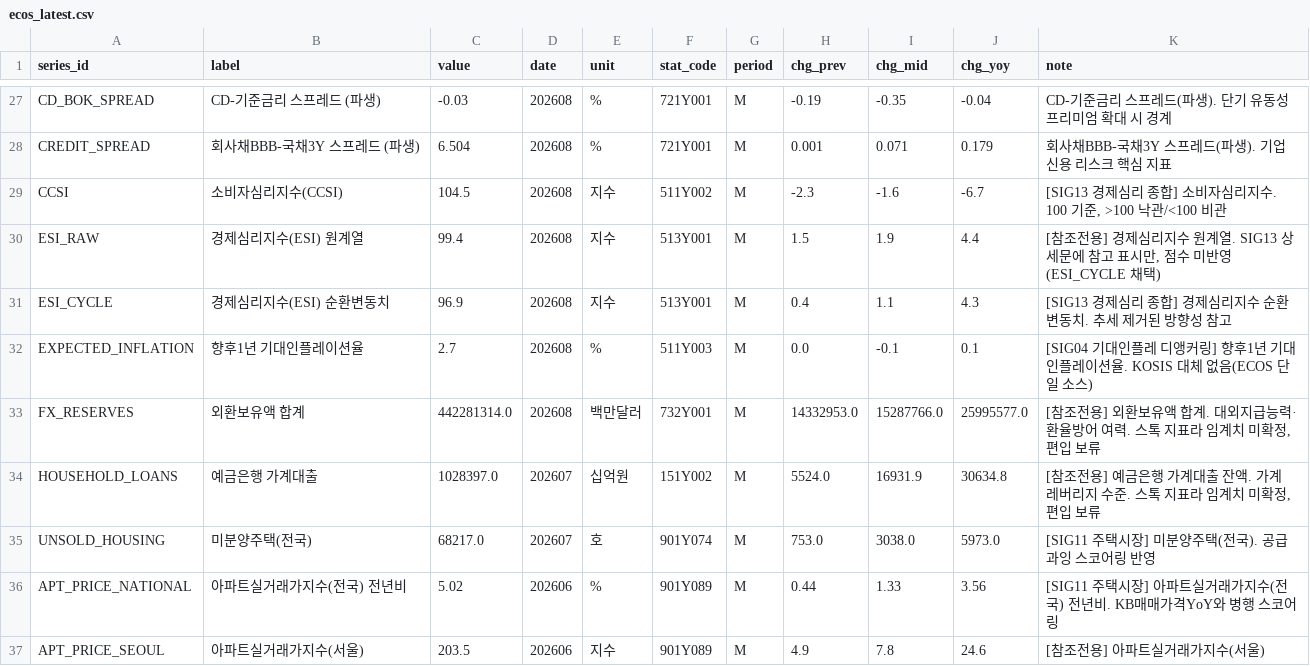
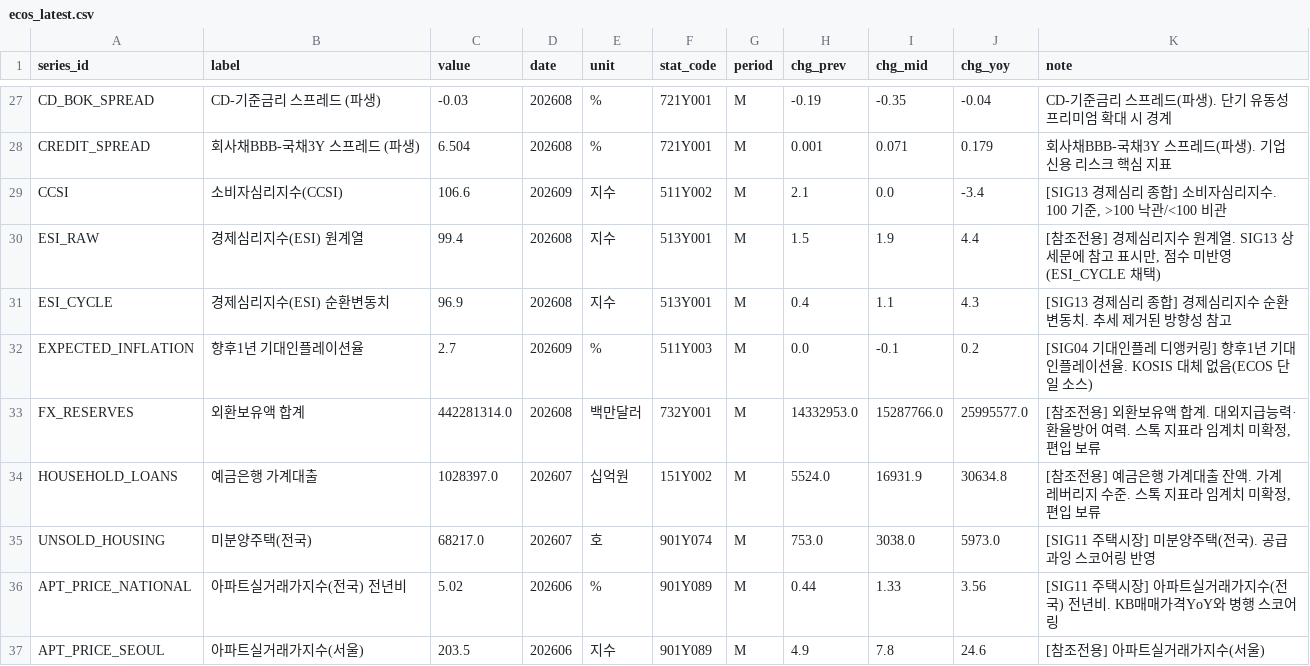
Before and after one commit to LEEYOUNGJIN-GIT/ecos-macro-review, a CSV file: data/ecos_latest.csv, drawn as a sheet; only a part is shown, gaps mark what is left out.

```diff
--- a/data/ecos_latest.csv
+++ b/data/ecos_latest.csv
@@ -28,6 +28,6 @@ CD_BOK_SPREAD,CD-기준금리 스프레드 (파생),-0.03,202608,%,721Y001,M,-0.
 CREDIT_SPREAD,회사채BBB-국채3Y 스프레드 (파생),6.504,202608,%,721Y001,M,0.001,0.071,0.179,회사채BBB-국채3Y 스프레드(파생). 기업 신용 리스크 핵심 지표
-CCSI,소비자심리지수(CCSI),104.5,202608,지수,511Y002,M,-2.3,-1.6,-6.7,"[SIG13 경제심리 종합] 소비자심리지수. 100 기준, >100 낙관/<100 비관"
+CCSI,소비자심리지수(CCSI),106.6,202609,지수,511Y002,M,2.1,0.0,-3.4,"[SIG13 경제심리 종합] 소비자심리지수. 100 기준, >100 낙관/<100 비관"
 ESI_RAW,경제심리지수(ESI) 원계열,99.4,202608,지수,513Y001,M,1.5,1.9,4.4,"[참조전용] 경제심리지수 원계열. SIG13 상세문에 참고 표시만, 점수 미반영(ESI_CYCLE 채택)"
 ESI_CYCLE,경제심리지수(ESI) 순환변동치,96.9,202608,지수,513Y001,M,0.4,1.1,4.3,[SIG13 경제심리 종합] 경제심리지수 순환변동치. 추세 제거된 방향성 참고
-EXPECTED_INFLATION,향후1년 기대인플레이션율,2.7,202608,%,511Y003,M,0.0,-0.1,0.1,[SIG04 기대인플레 디앵커링] 향후1년 기대인플레이션율. KOSIS 대체 없음(ECOS 단일 소스)
+EXPECTED_INFLATION,향후1년 기대인플레이션율,2.7,202609,%,511Y003,M,0.0,-0.1,0.2,[SIG04 기대인플레 디앵커링] 향후1년 기대인플레이션율. KOSIS 대체 없음(ECOS 단일 소스)
 FX_RESERVES,외환보유액 합계,442281314.0,202608,백만달러,732Y001,M,14332953.0,15287766.0,25995577.0,"[참조전용] 외환보유액 합계. 대외지급능력·환율방어 여력. 스톡 지표라 임계치 미확정, 편입 보류"
```
Also changed, not shown: data/kosis_status_log.csv, data/macro_latest.csv, 4 other files.
